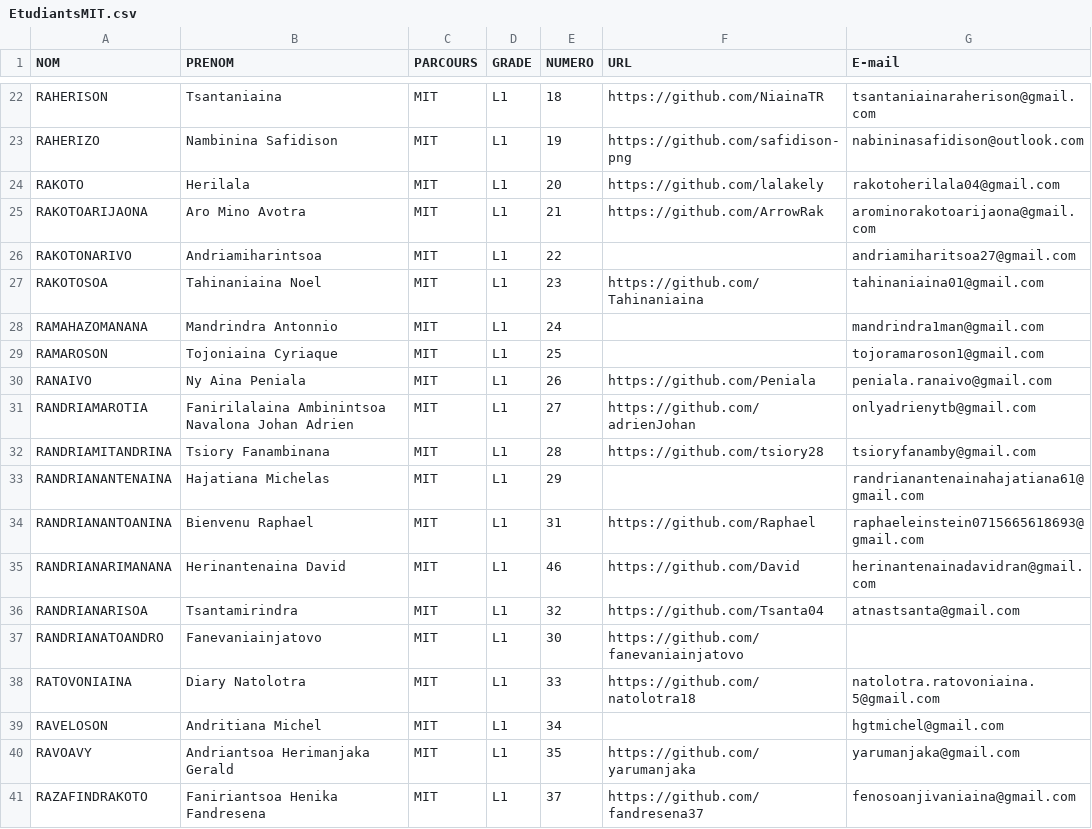
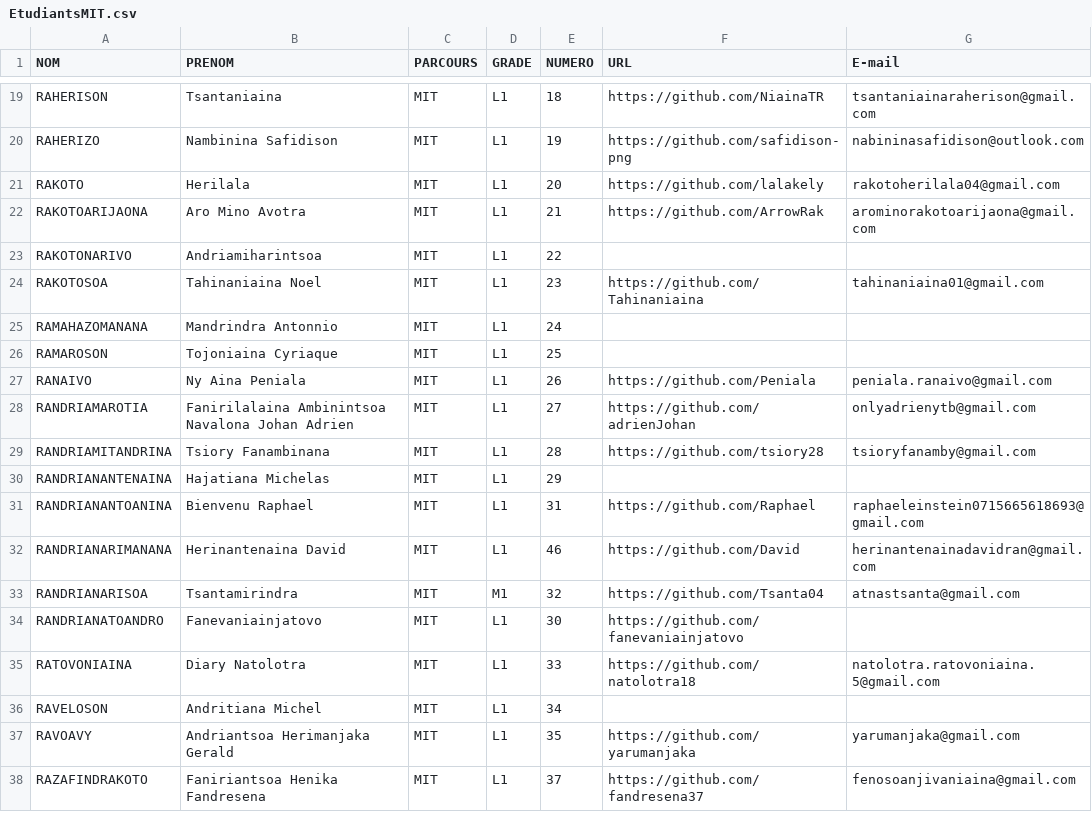
Before and after one commit to Tsanta04/TsantaMIT, a CSV file: exoInfoFichier/EtudiantsMIT.csv, drawn as a sheet; only a part is shown, gaps mark what is left out; the diff covers the shown part only.

```diff
--- a/exoInfoFichier/EtudiantsMIT.csv
+++ b/exoInfoFichier/EtudiantsMIT.csv
@@ -25,6 +22,6 @@ RAKOTO,Herilala,MIT,L1,20,https://github.com/lalakely,rakotoherilala04@gmail.com
 RAKOTOARIJAONA,Aro Mino Avotra,MIT,L1,21,https://github.com/ArrowRak,arominorakotoarijaona@gmail.com
-RAKOTONARIVO,Andriamiharintsoa,MIT,L1,22,,andriamiharitsoa27@gmail.com
+RAKOTONARIVO,Andriamiharintsoa,MIT,L1,22,,
 RAKOTOSOA,Tahinaniaina Noel,MIT,L1,23,https://github.com/Tahinaniaina,tahinaniaina01@gmail.com
-RAMAHAZOMANANA,Mandrindra Antonnio,MIT,L1,24,,mandrindra1man@gmail.com
-RAMAROSON,Tojoniaina Cyriaque,MIT,L1,25,,tojoramaroson1@gmail.com
+RAMAHAZOMANANA,Mandrindra Antonnio,MIT,L1,24,,
+RAMAROSON,Tojoniaina Cyriaque,MIT,L1,25,,
 RANAIVO,Ny Aina Peniala,MIT,L1,26,https://github.com/Peniala,peniala.ranaivo@gmail.com
@@ -32,9 +29,9 @@ RANDRIAMAROTIA,Fanirilalaina Ambinintsoa Navalona Johan Adrien,MIT,L1,27,https:/
 RANDRIAMITANDRINA,Tsiory Fanambinana,MIT,L1,28,https://github.com/tsiory28,tsioryfanamby@gmail.com
-RANDRIANANTENAINA,Hajatiana Michelas,MIT,L1,29,,randrianantenainahajatiana61@gmail.com
+RANDRIANANTENAINA,Hajatiana Michelas,MIT,L1,29,,
 RANDRIANANTOANINA,Bienvenu Raphael,MIT,L1,31,https://github.com/Raphael,raphaeleinstein0715665618693@gmail.com
 RANDRIANARIMANANA,Herinantenaina David,MIT,L1,46,https://github.com/David,herinantenainadavidran@gmail.com
-RANDRIANARISOA,Tsantamirindra,MIT,L1,32,https://github.com/Tsanta04,atnastsanta@gmail.com
+RANDRIANARISOA,Tsantamirindra,MIT,M1,32,https://github.com/Tsanta04,atnastsanta@gmail.com
 RANDRIANATOANDRO,Fanevaniainjatovo,MIT,L1,30,https://github.com/fanevaniainjatovo,
 RATOVONIAINA,Diary Natolotra,MIT,L1,33,https://github.com/natolotra18,natolotra.ratovoniaina.5@gmail.com
-RAVELOSON,Andritiana Michel,MIT,L1,34,,hgtmichel@gmail.com
+RAVELOSON,Andritiana Michel,MIT,L1,34,,
 RAVOAVY,Andriantsoa Herimanjaka Gerald,MIT,L1,35,https://github.com/yarumanjaka,yarumanjaka@gmail.com
```
Also changed, not shown: 3 removed rows and 6 edited cells elsewhere in this file, exoInfoFichier/PcMIT.csv, 23 other files.
